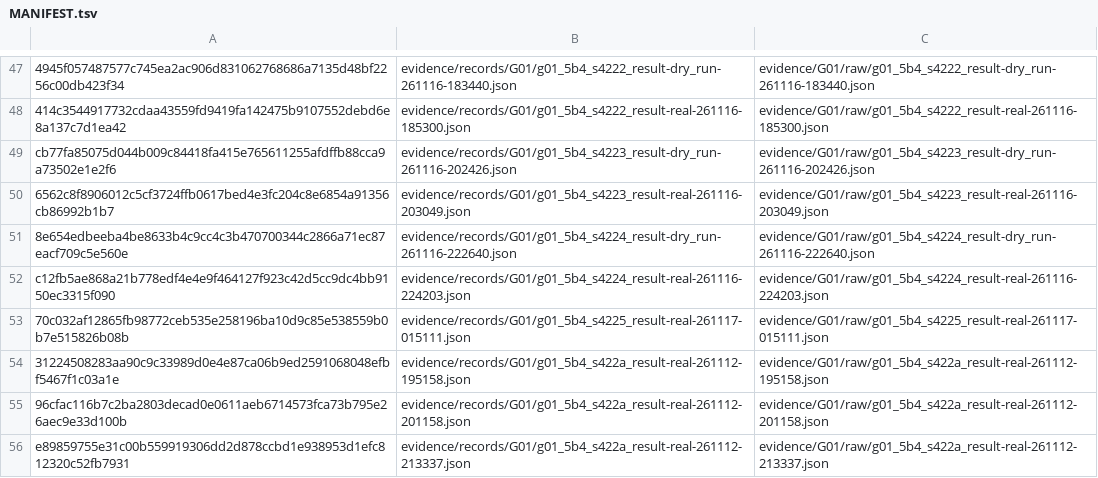
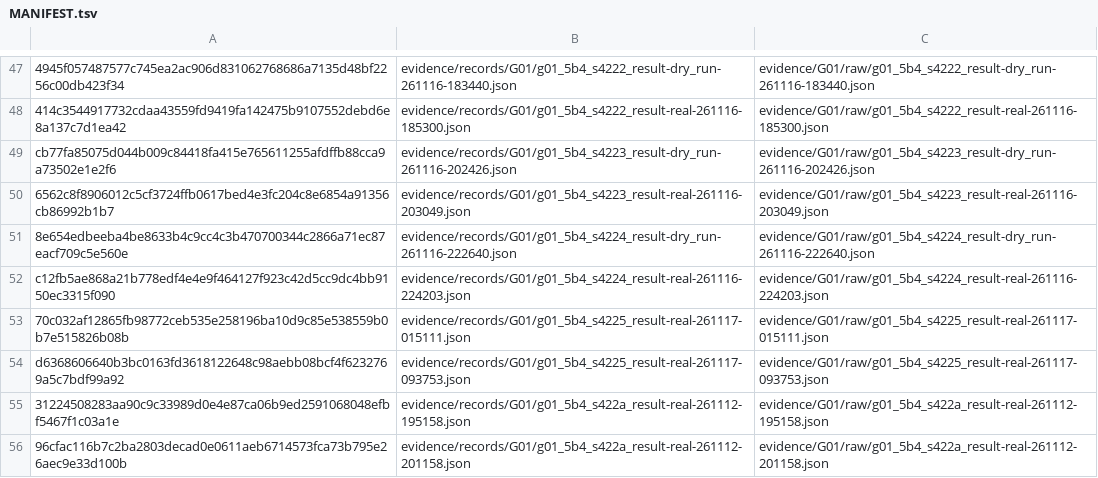
Before and after one commit to woon-kil/dofbot-rgbd-manipulation, a TSV file: evidence/records/MANIFEST.tsv, drawn as a sheet; only a part is shown, gaps mark what is left out; the shorter side is filled out with more unchanged rows; the diff names each change by its address in the sheet, - before the commit and + after, or states it on an @@ line.

```diff
--- a/evidence/records/MANIFEST.tsv
+++ b/evidence/records/MANIFEST.tsv
+row 54: d6368606640b3bc0163fd3618122648c98aebb08bcf4f6232769a5c7bdf99a92 | evidence/records/G01/g01_5b4_s4225_result-real-261117-093753.json | evidence/G01/raw/g01_5b4_s4225_result-real-261117-093753.json
```
Also changed, not shown: 3 other files.
